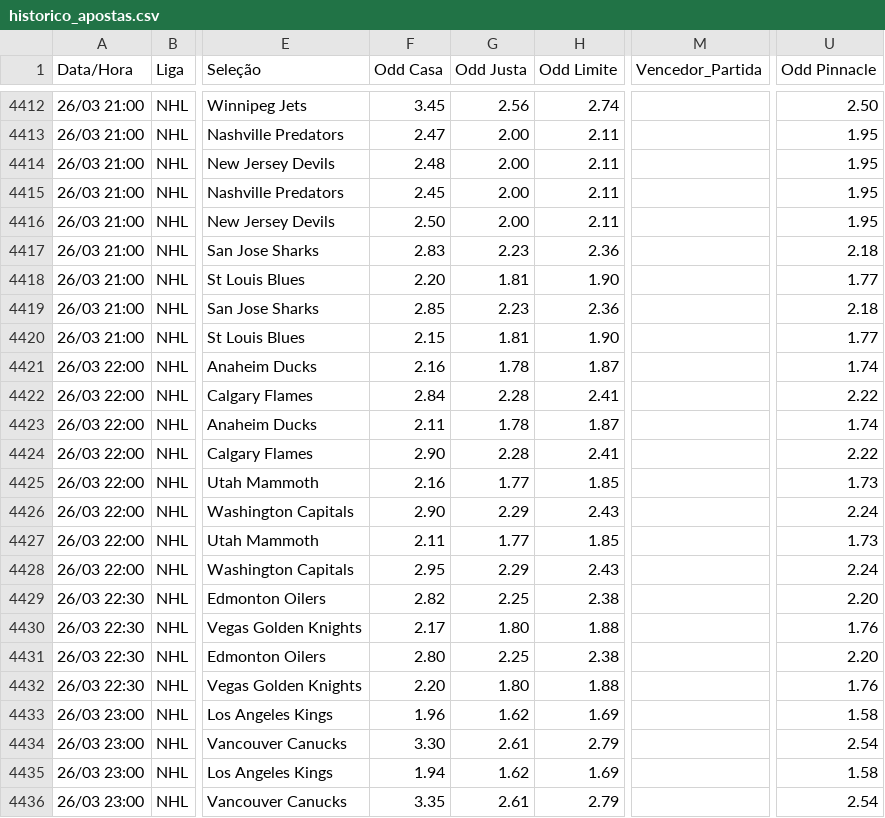
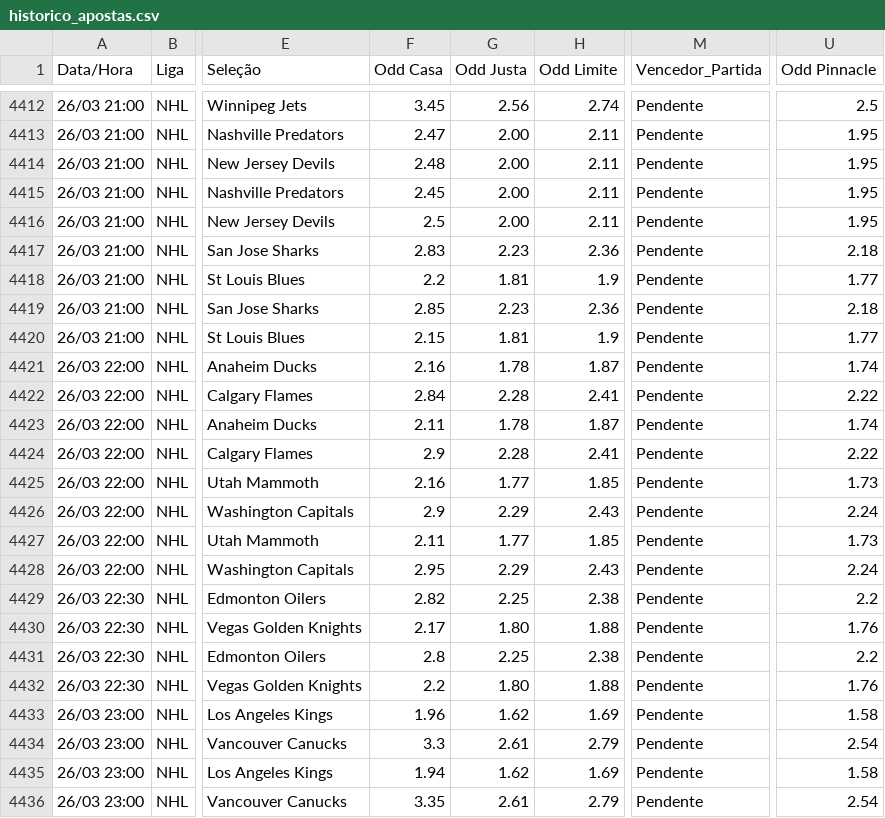
Before and after one commit to BerMontesanti/fundo-bet, a CSV file: historico_apostas.csv, drawn as a sheet; only a part is shown, gaps mark what is left out; the diff covers the shown part only; the diff names each change by its address in the sheet, - before the commit and + after, or states it on an @@ line.

```diff
--- a/historico_apostas.csv
+++ b/historico_apostas.csv
-M4412:M4436 (Vencedor_Partida): (empty)
+M4412:M4436 (Vencedor_Partida): Pendente
-U4412 (Odd Pinnacle): 2.50
+U4412 (Odd Pinnacle): 2.5
-F4416 (Odd Casa): 2.50
+F4416 (Odd Casa): 2.5
-F4418 (Odd Casa): 2.20
+F4418 (Odd Casa): 2.2
-H4418 (Odd Limite): 1.90
+H4418 (Odd Limite): 1.9
-H4420 (Odd Limite): 1.90
+H4420 (Odd Limite): 1.9
-F4424 (Odd Casa): 2.90
+F4424 (Odd Casa): 2.9
-F4426 (Odd Casa): 2.90
+F4426 (Odd Casa): 2.9
-U4429 (Odd Pinnacle): 2.20
+U4429 (Odd Pinnacle): 2.2
-F4431 (Odd Casa): 2.80
+F4431 (Odd Casa): 2.8
-U4431 (Odd Pinnacle): 2.20
+U4431 (Odd Pinnacle): 2.2
-F4432 (Odd Casa): 2.20
+F4432 (Odd Casa): 2.2
-F4434 (Odd Casa): 3.30
+F4434 (Odd Casa): 3.3
```
Also changed, not shown: 43 edited cells elsewhere in this file.
